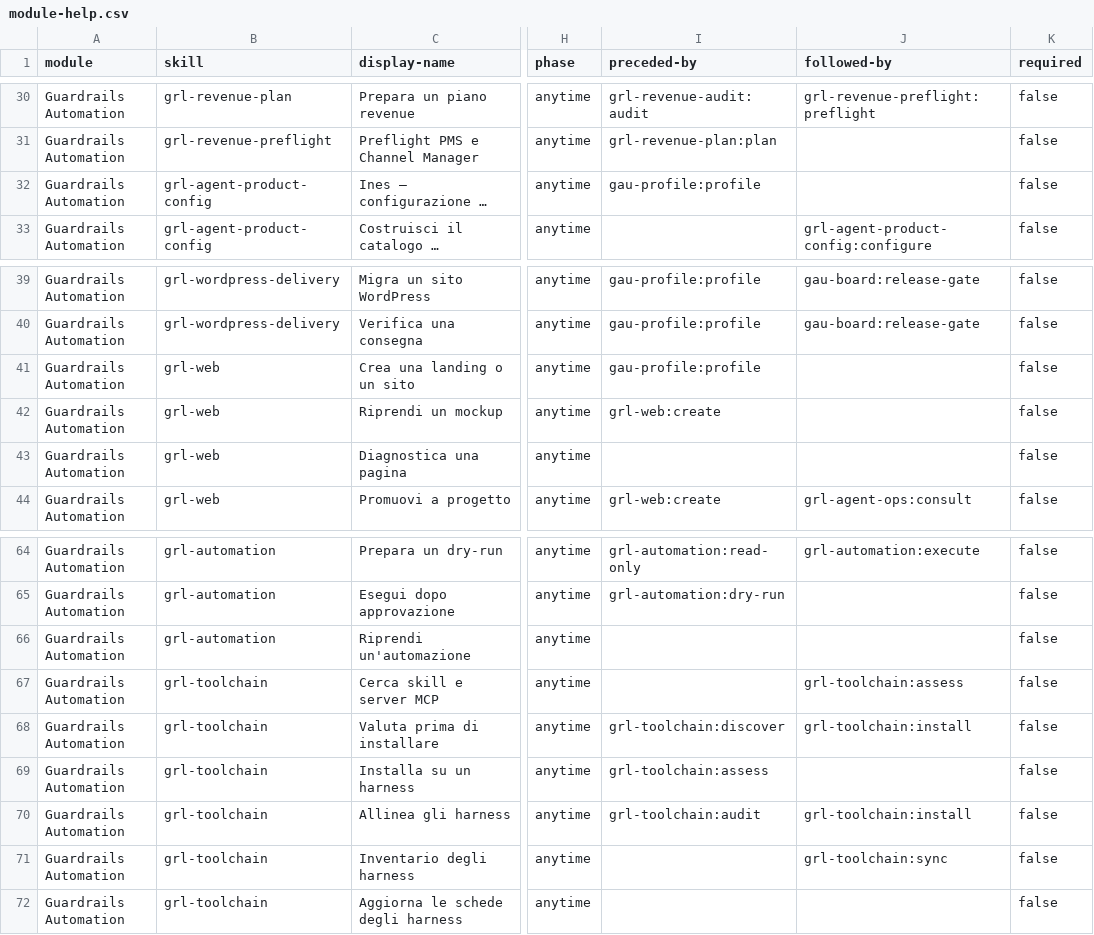
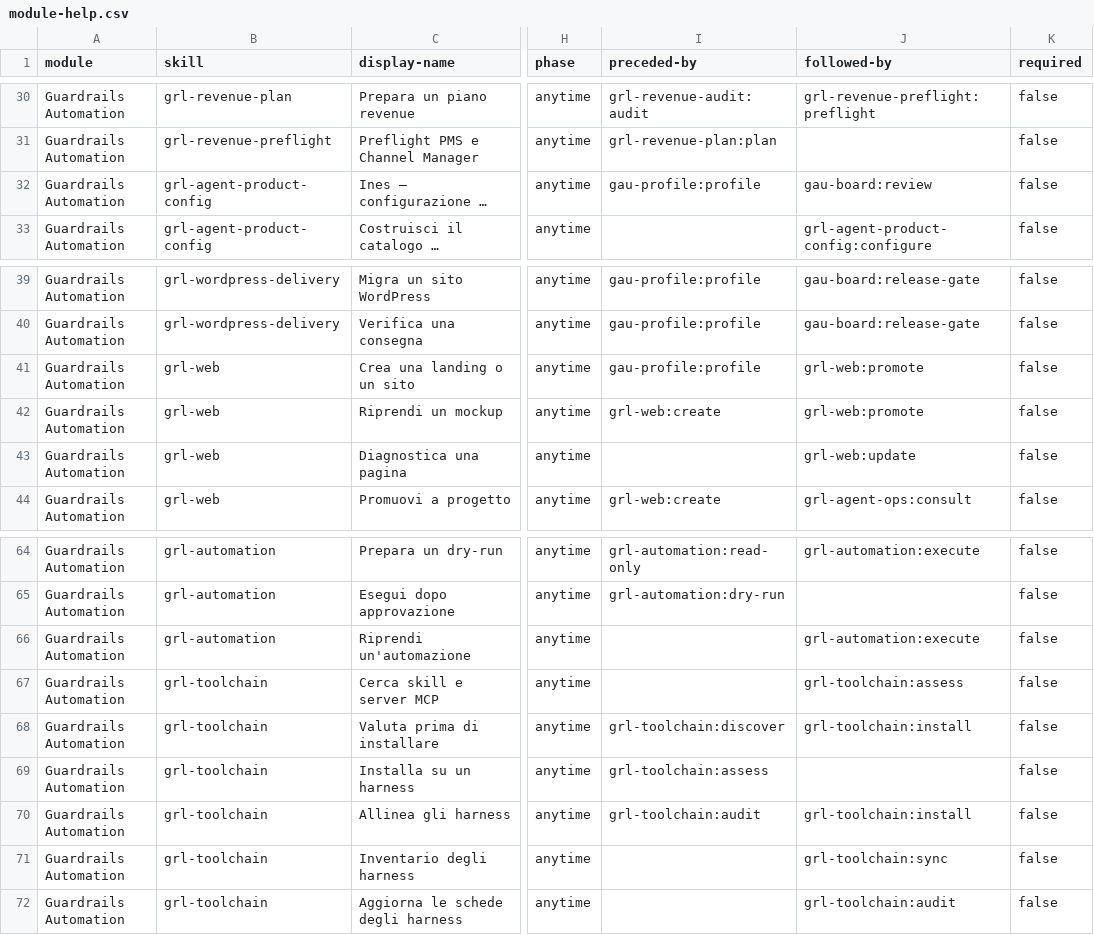
Before and after one commit to mlarese/bmad-module-guardrails-automation, a CSV file: src/module-help.csv, drawn as a sheet; only a part is shown, gaps mark what is left out; long unchanged cells end in …; the diff covers the shown part only; the diff names each change by its address in the sheet, - before the commit and + after, or states it on an @@ line.

```diff
--- a/src/module-help.csv
+++ b/src/module-help.csv
-J32 (followed-by): (empty)
+J32 (followed-by): gau-board:review
-J41:J42 (followed-by): (empty)
+J41:J42 (followed-by): grl-web:promote
-J43 (followed-by): (empty)
+J43 (followed-by): grl-web:update
-J66 (followed-by): (empty)
+J66 (followed-by): grl-automation:execute
-J72 (followed-by): (empty)
+J72 (followed-by): grl-toolchain:audit
```
Also changed, not shown: 23 edited cells elsewhere in this file.
